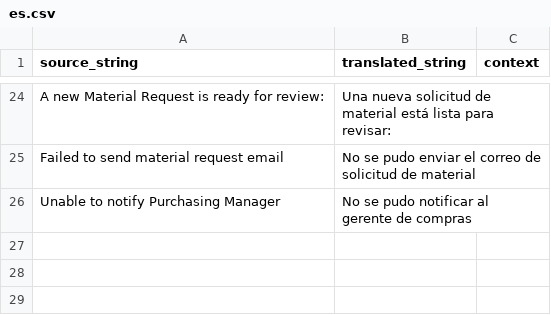
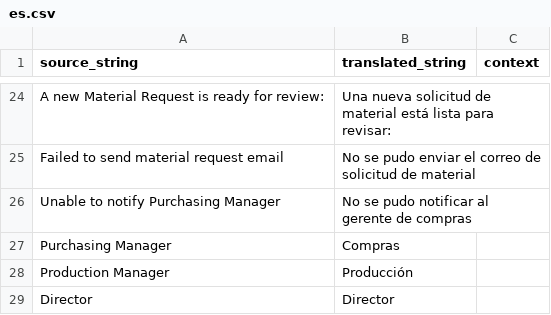
Before and after one commit to deepzide/dermagroup_erp, a CSV file: dermagroup_lab/translations/es.csv, drawn as a sheet; only a part is shown, gaps mark what is left out; the diff names each change by its address in the sheet, - before the commit and + after, or states it on an @@ line.

Commit message:
[DOCS] Add missing translations for custom roles

```diff
--- a/dermagroup_lab/translations/es.csv
+++ b/dermagroup_lab/translations/es.csv
+row 27: Purchasing Manager | Compras
+row 28: Production Manager | Producción
+row 29: Director | Director
```
